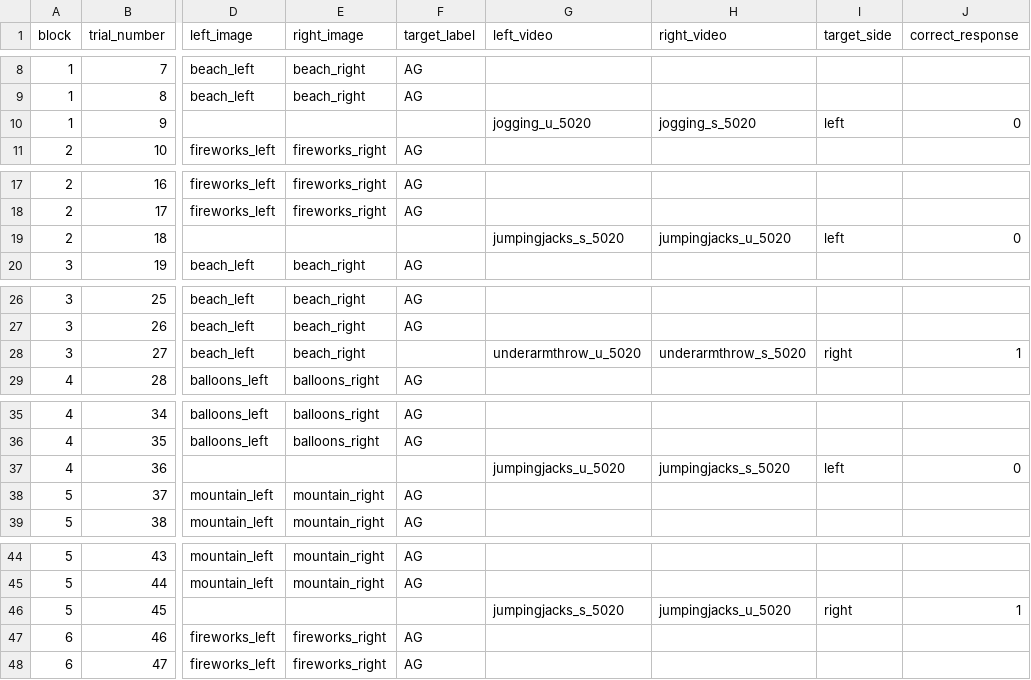
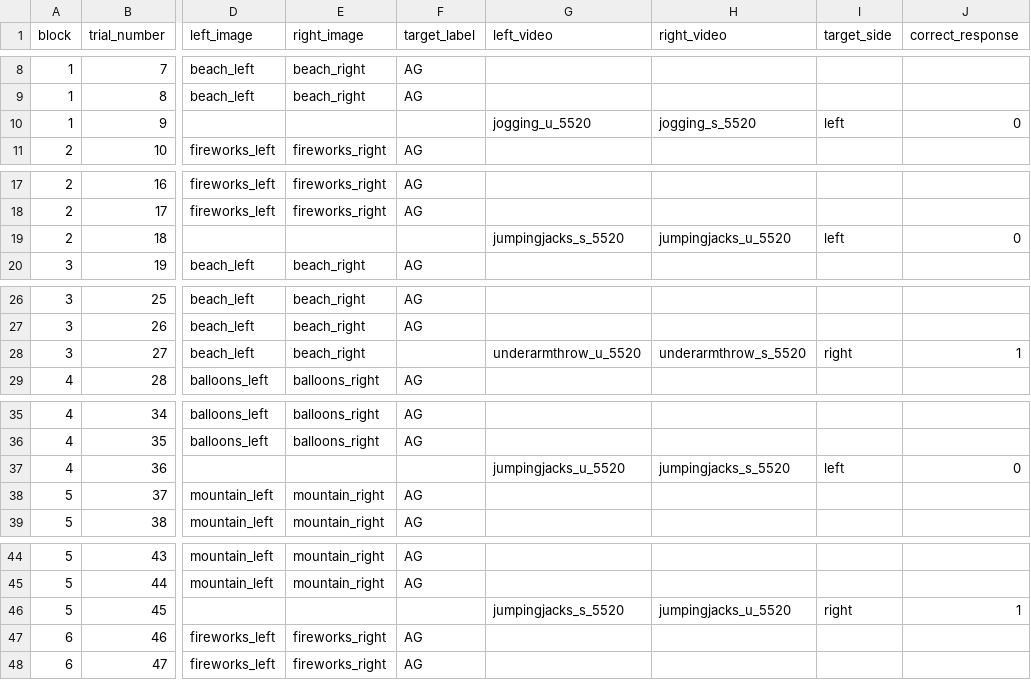
Before and after one commit to hjweaver4/BioMAP, a CSV file: orders/bioMap_order3.csv, drawn as a sheet; only a part is shown, gaps mark what is left out; the diff covers the shown part only; the diff names each change by its address in the sheet, - before the commit and + after, or states it on an @@ line.

```diff
--- a/orders/bioMap_order3.csv
+++ b/orders/bioMap_order3.csv
-G10 (left_video): jogging_u_5020
+G10 (left_video): jogging_u_5520
-H10 (right_video): jogging_s_5020
+H10 (right_video): jogging_s_5520
-G19 (left_video): jumpingjacks_s_5020
+G19 (left_video): jumpingjacks_s_5520
-H19 (right_video): jumpingjacks_u_5020
+H19 (right_video): jumpingjacks_u_5520
-G28 (left_video): underarmthrow_u_5020
+G28 (left_video): underarmthrow_u_5520
-H28 (right_video): underarmthrow_s_5020
+H28 (right_video): underarmthrow_s_5520
-G37 (left_video): jumpingjacks_u_5020
+G37 (left_video): jumpingjacks_u_5520
-H37 (right_video): jumpingjacks_s_5020
+H37 (right_video): jumpingjacks_s_5520
-G46 (left_video): jumpingjacks_s_5020
+G46 (left_video): jumpingjacks_s_5520
-H46 (right_video): jumpingjacks_u_5020
+H46 (right_video): jumpingjacks_u_5520
```
Also changed, not shown: 10 edited cells elsewhere in this file, orders/bioMap_order1.csv, orders/bioMap_order2.csv, 3 other files.
